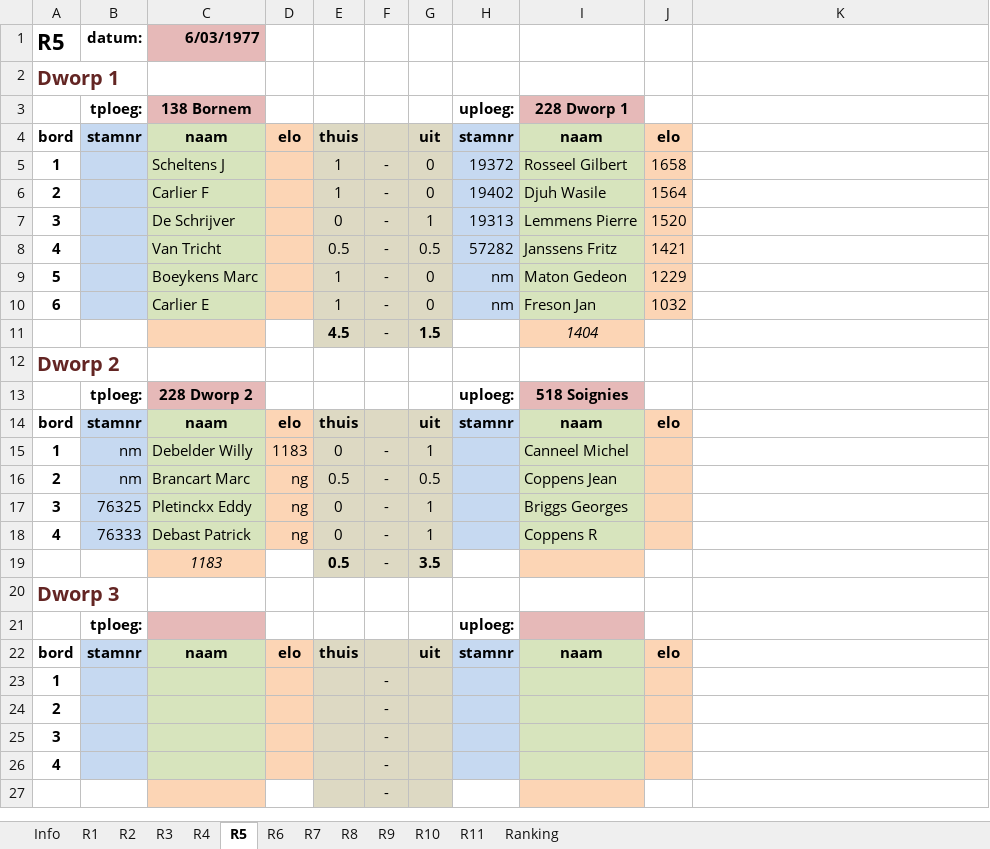
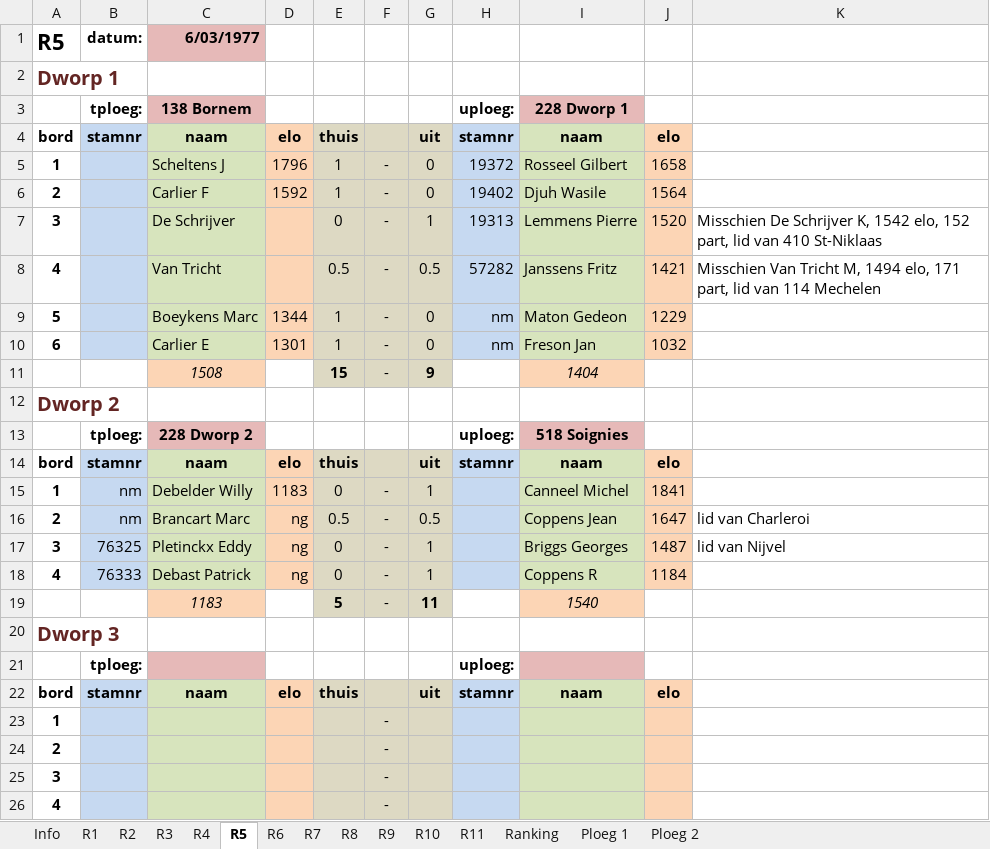
Before and after one commit to erpi/skdworp, an Excel workbook: _data/ni/ni7677/individueel_eindstand_dworp_12_7677.xlsx, sheet R5, drawn as a sheet; only a part is shown; the shorter side is filled out with more unchanged rows; values as stored, in another font and other column widths than the file's, no borders; removed rows and columns are numbered as before the commit, all else as after; the diff names each change by its address in the sheet, - before the commit and + after, or states it on an @@ line.

```diff
--- a/_data/ni/ni7677/individueel_eindstand_dworp_12_7677.xlsx (sheet R5)
+++ b/_data/ni/ni7677/individueel_eindstand_dworp_12_7677.xlsx (sheet R5)
+sheet tab: Ploeg 1
+sheet tab: Ploeg 2
-D5: (empty)
+D5: 1796
-D6: (empty)
+D6: 1592
-K7: (empty)
+K7: Misschien De Schrijver K, 1542 elo, 152 part, lid van 410 St-Niklaas
-K8: (empty)
+K8: Misschien Van Tricht M, 1494 elo, 171 part, lid van 114 Mechelen
-D9: (empty)
+D9: 1344
-D10: (empty)
+D10: 1301
-row 11:  |  |  |  | 4.5 | - | 1.5 |  | 1404
+row 11:  |  | 1508 |  | 15 | - | 9 |  | 1404
-J15: (empty)
+J15: 1841
-J16: (empty)
+J16: 1647
-K16: (empty)
+K16: lid van Charleroi
-J17: (empty)
+J17: 1487
-K17: (empty)
+K17: lid van Nijvel
-J18: (empty)
+J18: 1184
-row 19:  |  | 1183 |  | 0.5 | - | 3.5
+row 19:  |  | 1183 |  | 5 | - | 11 |  | 1540
```
Also changed, not shown: sheet Ranking, sheet Info, sheet R3, sheet R2, sheet R9, sheet R4, 4 more sheets, formulas that keep their value, 11 other files.
